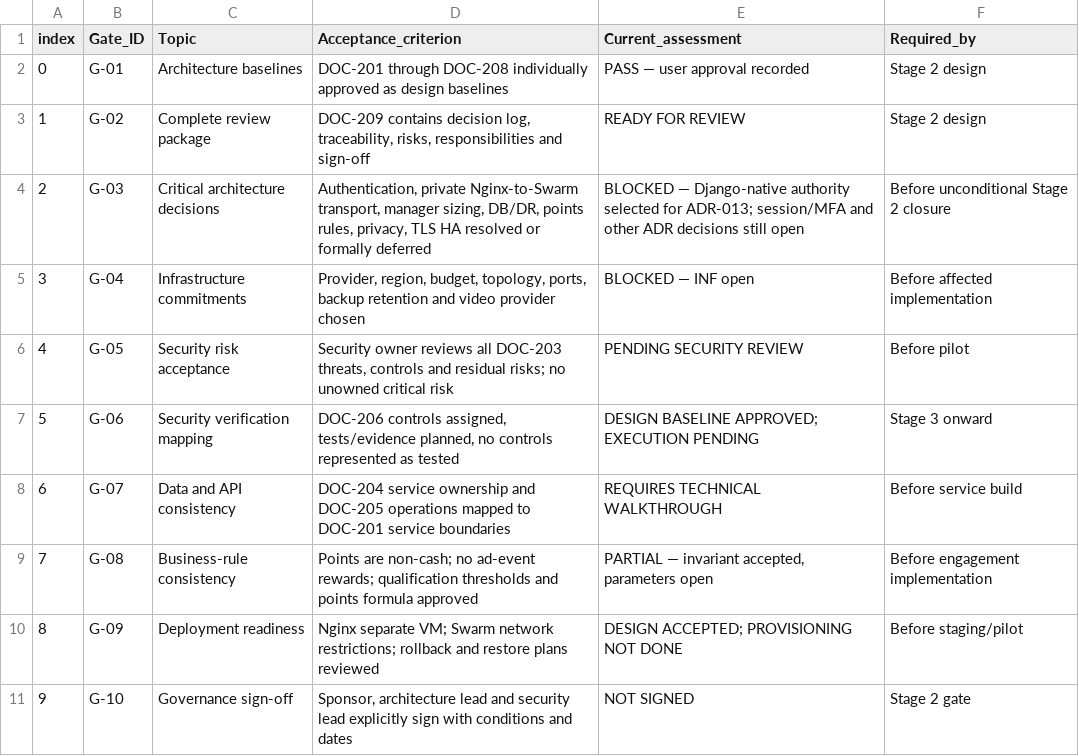
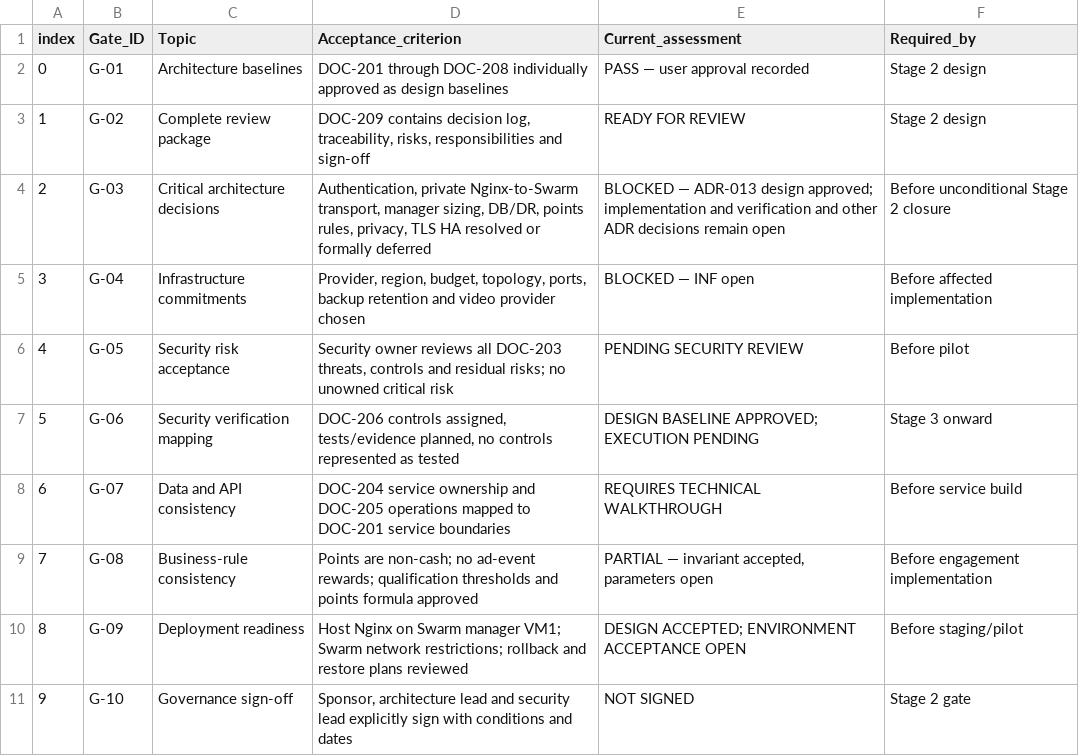
Before and after one commit to Markcino/KoloVibe, a CSV file: docs/architecture/DOC-209_Gate_Criteria.csv, drawn as a sheet.

```diff
--- a/docs/architecture/DOC-209_Gate_Criteria.csv
+++ b/docs/architecture/DOC-209_Gate_Criteria.csv
@@ -3,3 +3,3 @@ index,Gate_ID,Topic,Acceptance_criterion,Current_assessment,Required_by
 1,G-02,Complete review package,"DOC-209 contains decision log, traceability, risks, responsibilities and sign-off",READY FOR REVIEW,Stage 2 design
-2,G-03,Critical architecture decisions,"Authentication, private Nginx-to-Swarm transport, manager sizing, DB/DR, points rules, privacy, TLS HA resolved or formally deferred","BLOCKED — Django-native authority selected for ADR-013; session/MFA and other ADR decisions still open",Before unconditional Stage 2 closure
+2,G-03,Critical architecture decisions,"Authentication, private Nginx-to-Swarm transport, manager sizing, DB/DR, points rules, privacy, TLS HA resolved or formally deferred","BLOCKED — ADR-013 design approved; implementation and verification and other ADR decisions remain open",Before unconditional Stage 2 closure
 3,G-04,Infrastructure commitments,"Provider, region, budget, topology, ports, backup retention and video provider chosen",BLOCKED — INF open,Before affected implementation
@@ -9,3 +9,3 @@ index,Gate_ID,Topic,Acceptance_criterion,Current_assessment,Required_by
 7,G-08,Business-rule consistency,Points are non-cash; no ad-event rewards; qualification thresholds and points formula approved,"PARTIAL — invariant accepted, parameters open",Before engagement implementation
-8,G-09,Deployment readiness,Nginx separate VM; Swarm network restrictions; rollback and restore plans reviewed,DESIGN ACCEPTED; PROVISIONING NOT DONE,Before staging/pilot
+8,G-09,Deployment readiness,Host Nginx on Swarm manager VM1; Swarm network restrictions; rollback and restore plans reviewed,DESIGN ACCEPTED; ENVIRONMENT ACCEPTANCE OPEN,Before staging/pilot
 9,G-10,Governance sign-off,"Sponsor, architecture lead and security lead explicitly sign with conditions and dates",NOT SIGNED,Stage 2 gate
```
Also changed, not shown: docs/architecture/DOC-207_ADR_Register.csv, docs/architecture/DOC-207_Open_Decision_Log.csv, 21 other files.
